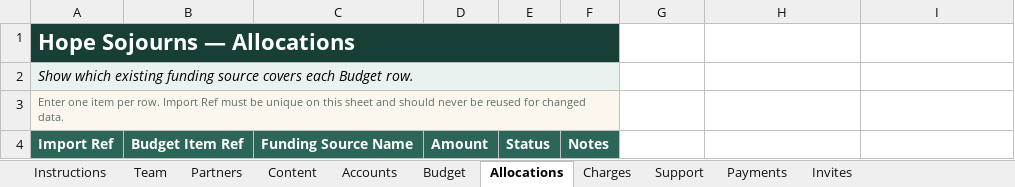
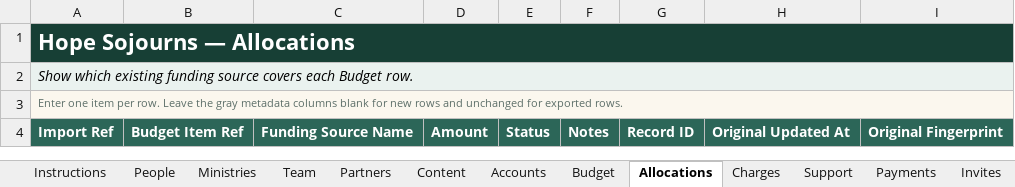
Before and after one commit to kernbrent/hopesojourns, an Excel workbook: outputs/01a0775c-925e-7713-9822-42450cb2f4b6/Hope-Sojourns-Trip-Bulk-Import-Template.xlsx, sheet Allocations, drawn as a sheet; values as stored, in another font and other column widths than the file's, no borders; table styles not drawn; the diff names each change by its address in the sheet, - before the commit and + after, or states it on an @@ line.

Commit message:
Add round-trip trip workbook imports

```diff
--- a/outputs/01a0775c-925e-7713-9822-42450cb2f4b6/Hope-Sojourns-Trip-Bulk-Import-Template.xlsx (sheet Allocations)
+++ b/outputs/01a0775c-925e-7713-9822-42450cb2f4b6/Hope-Sojourns-Trip-Bulk-Import-Template.xlsx (sheet Allocations)
+sheet tab: People
+sheet tab: Ministries
-A1:F1 merged
+A1:I1 merged
-G1:I1 fill: none
+G1:I1 fill: #173F35
-A2:F2 merged
+A2:I2 merged
-G2:I2 fill: none
+G2:I2 fill: #EAF2EF
-A3: …per row. Import Ref must be unique on this sheet and should never be reused for changed data.
+A3: …per row. Leave the gray metadata columns blank for new rows and unchanged for exported rows.
-A3:F3 merged
+A3:I3 merged
-G3:I3 fill: none
+G3:I3 fill: #FBF7EE
-G4: (empty)
+G4: Record ID
-G4:I4 fill: none
+G4:I4 fill: #2C6658
-H4: (empty)
+H4: Original Updated At
-I4: (empty)
+I4: Original Fingerprint
```
Also changed, not shown: sheet Partners, sheet Team, sheet Invites, sheet Support, sheet Charges, sheet Content, 4 more sheets, 12 other files.
